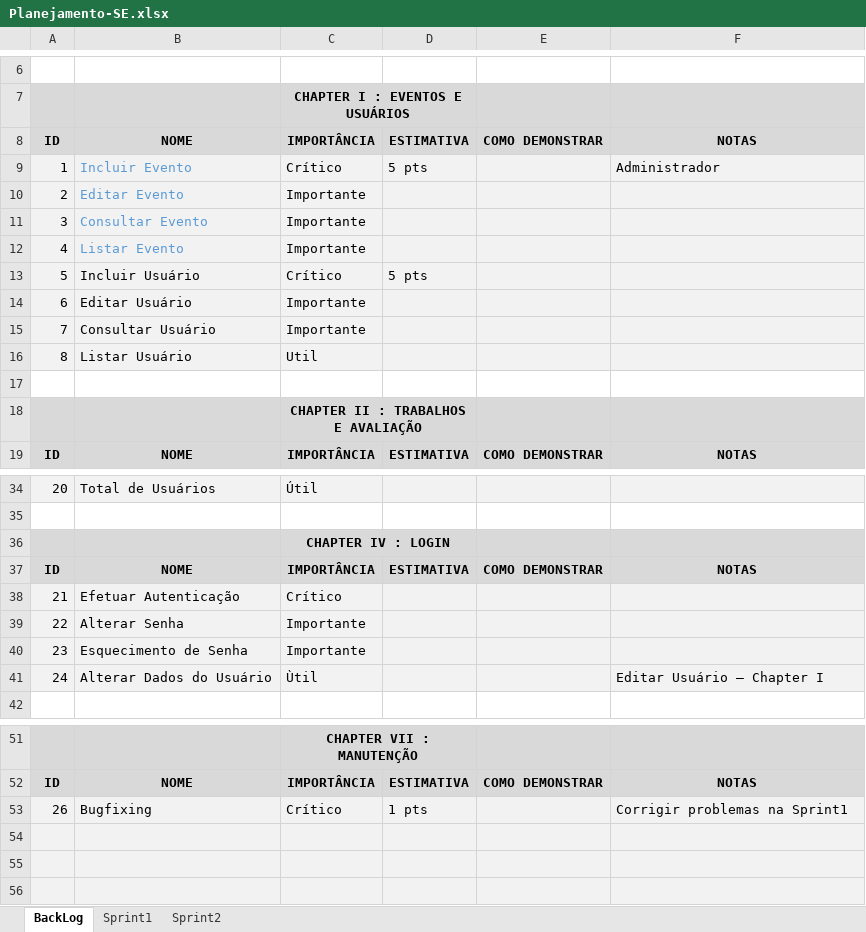
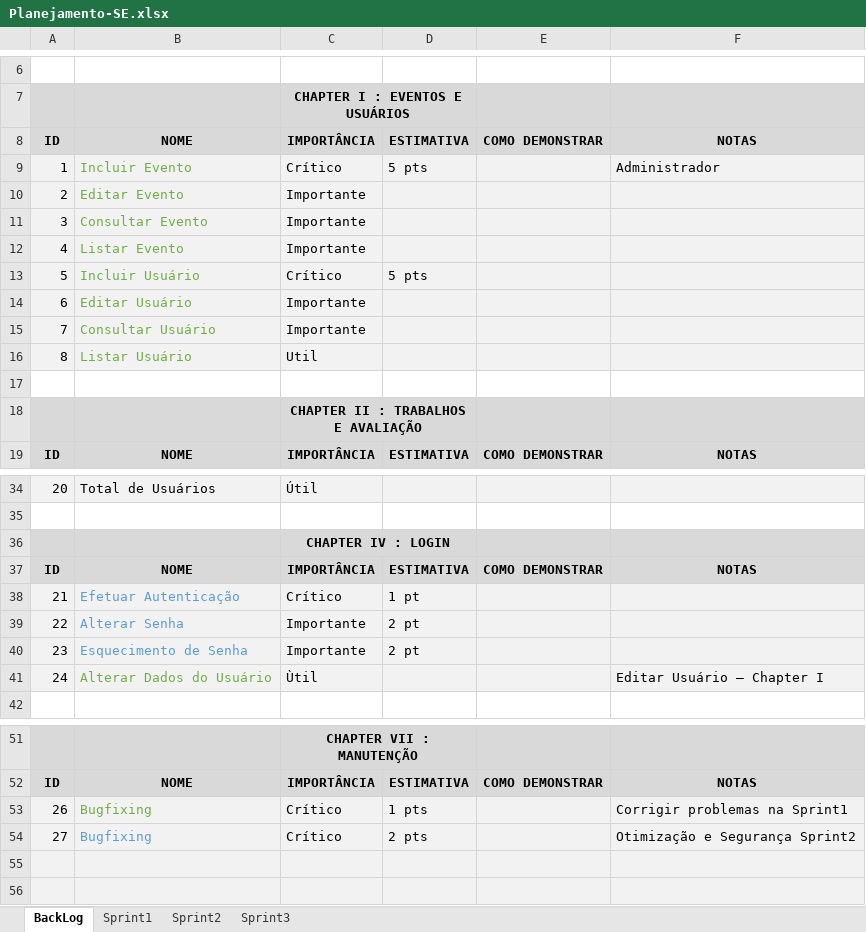
Before and after one commit to MacasRenata/Sistema-Eventos, an Excel workbook: Documentos-SE/Requisitos/Planejamento-SE.xlsx, sheet BackLog, drawn as a sheet; only a part is shown, gaps mark what is left out; values as stored, in another font and other column widths than the file's, no borders; the diff names each change by its address in the sheet, - before the commit and + after, or states it on an @@ line.

Commit message:
Sprint3 - Login
Planejamento dos requisitos - BackLog

```diff
--- a/Documentos-SE/Requisitos/Planejamento-SE.xlsx (sheet BackLog)
+++ b/Documentos-SE/Requisitos/Planejamento-SE.xlsx (sheet BackLog)
+sheet tab: Sprint3
-B9:B12 text colour: #5B9BD5
+B9:B12 text colour: #70AD47
-B13:B16 text colour: black
+B13:B16 text colour: #70AD47
-B38:B40 text colour: black
+B38:B40 text colour: #5B9BD5
-D38: (empty)
+D38: 1 pt
-D39:D40: (empty)
+D39:D40: 2 pt
-B41 text colour: black
+B41 text colour: #70AD47
-B53 text colour: black
+B53 text colour: #70AD47
-row 54: (empty)
+row 54: 27 | Bugfixing | Crítico | 2 pts |  | Otimização e Segurança Sprint2
```
Also changed, not shown: sheet Sprint2.
